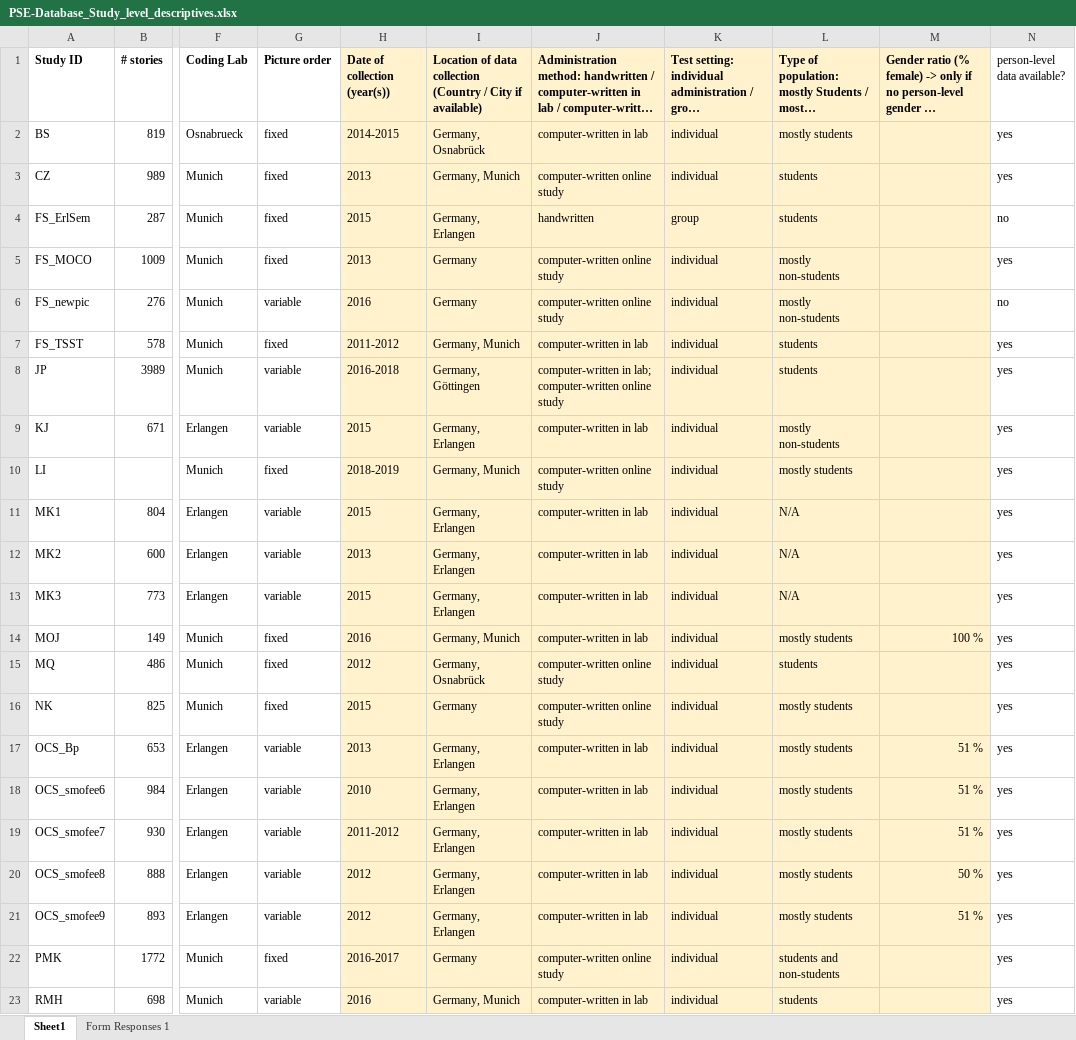
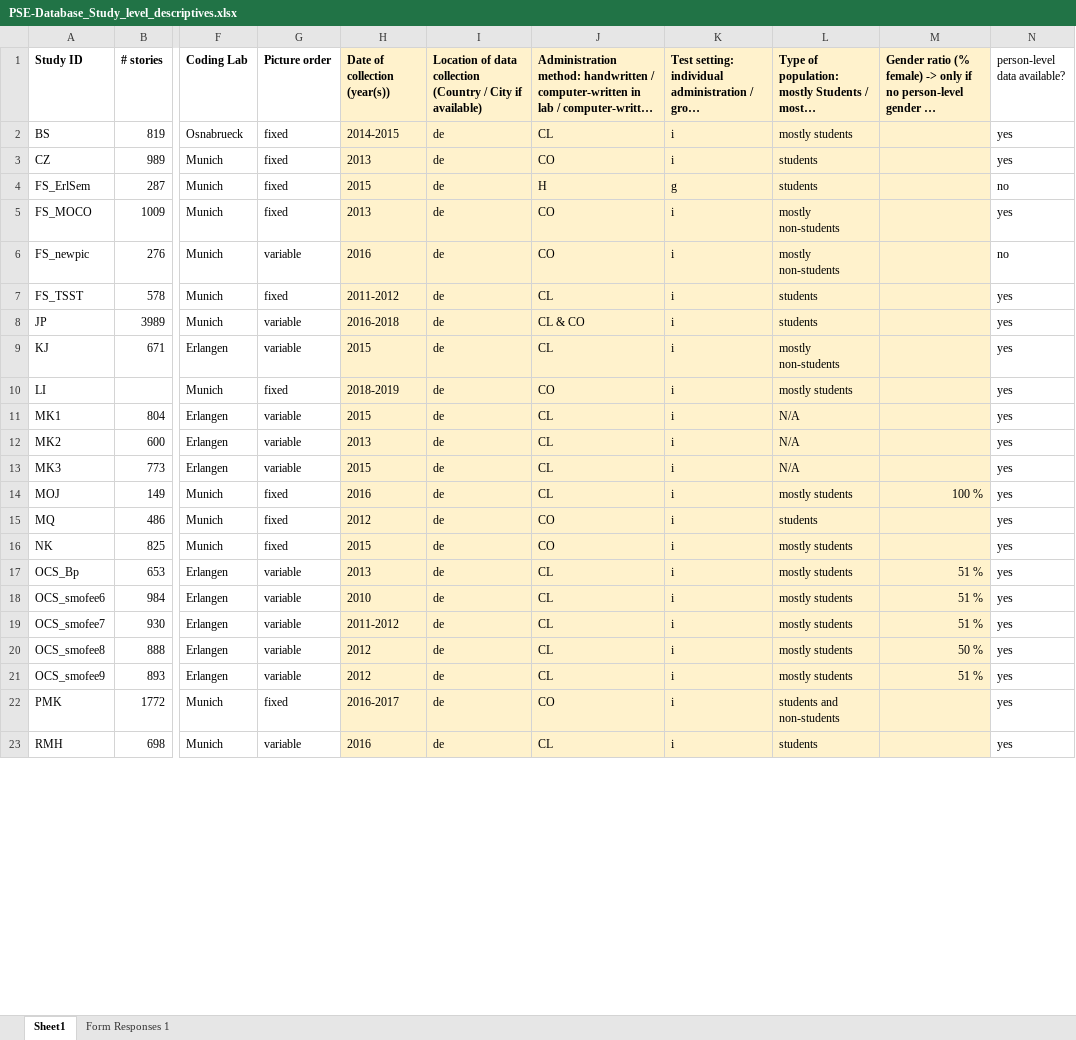
Before and after one commit to nicebread/PSE-Database, an Excel workbook: R/raw_data/source_data/PSE-Database_Study_level_descriptives.xlsx, sheet Sheet1, drawn as a sheet; only a part is shown, gaps mark what is left out; long unchanged cells end in …; values as stored, in another font and other column widths than the file's, no borders; the diff covers the shown part only; the diff names each change by its address in the sheet, - before the commit and + after, or states it on an @@ line.

```diff
--- a/R/raw_data/source_data/PSE-Database_Study_level_descriptives.xlsx (sheet Sheet1)
+++ b/R/raw_data/source_data/PSE-Database_Study_level_descriptives.xlsx (sheet Sheet1)
-I2: Germany, Osnabrück
+I2: de
-J2: computer-written in lab
+J2: CL
-K2:K3: individual
+K2:K3: i
-I3: Germany, Munich
+I3: de
-J3: computer-written online study
+J3: CO
-I4: Germany, Erlangen
+I4: de
-J4: handwritten
+J4: H
-K4: group
+K4: g
-I5:I6: Germany
+I5:I6: de
-J5:J6: computer-written online study
+J5:J6: CO
-K5:K23: individual
+K5:K23: i
-I7: Germany, Munich
+I7: de
-J7: computer-written in lab
+J7: CL
-I8: Germany, Göttingen
+I8: de
-J8: computer-written in lab; computer-written online study
+J8: CL & CO
-I9: Germany, Erlangen
+I9: de
-J9: computer-written in lab
+J9: CL
-I10: Germany, Munich
+I10: de
-J10: computer-written online study
+J10: CO
-I11:I13: Germany, Erlangen
+I11:I13: de
-J11:J14: computer-written in lab
+J11:J14: CL
-I14: Germany, Munich
+I14: de
-I15: Germany, Osnabrück
+I15: de
-J15:J16: computer-written online study
+J15:J16: CO
-I16: Germany
+I16: de
-I17:I21: Germany, Erlangen
+I17:I21: de
-J17:J21: computer-written in lab
+J17:J21: CL
-I22: Germany
+I22: de
-J22: computer-written online study
+J22: CO
-I23: Germany, Munich
+I23: de
-J23: computer-written in lab
+J23: CL
```
Also changed, not shown: 12 edited cells elsewhere in this sheet, sheet Form Responses 1, R/processed_data/picturePulls.xlsx, 32 other files.
